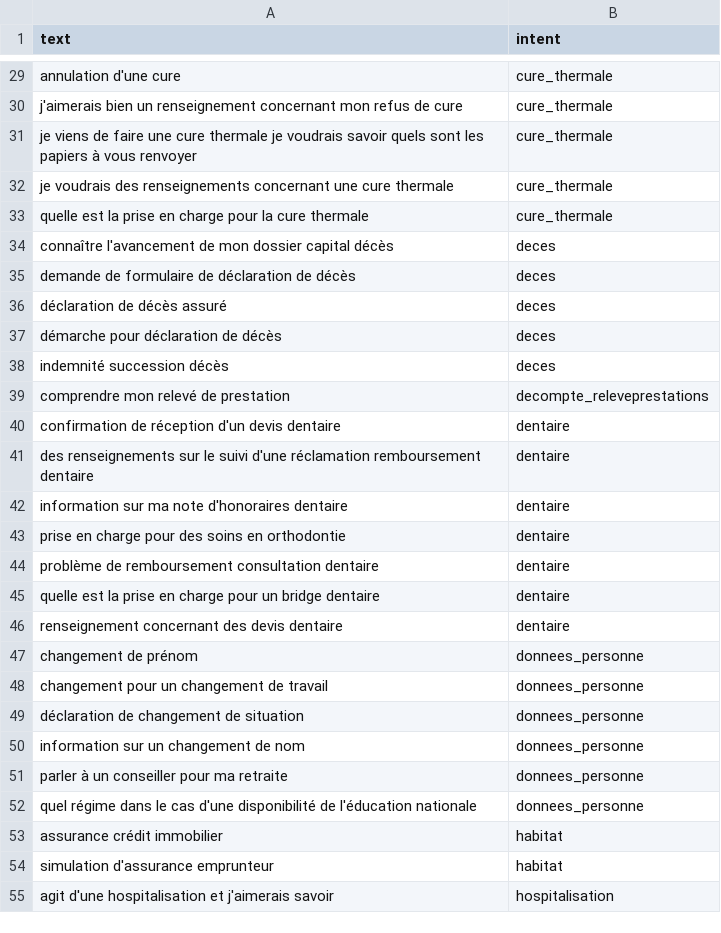
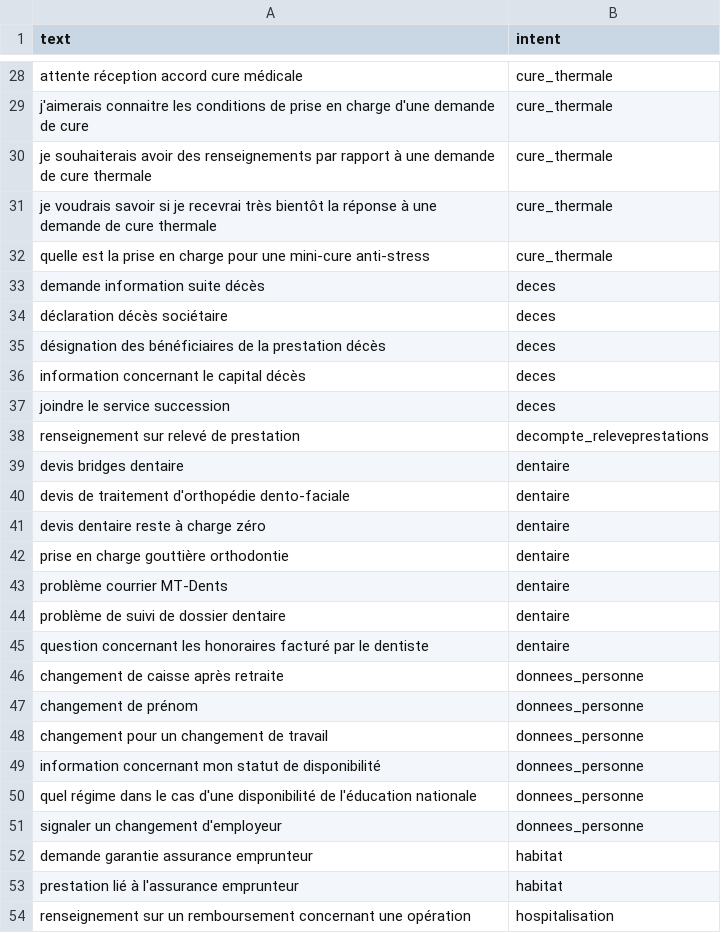
Before and after one commit to henribesnard/loko, a CSV file: eval/datasets/heldout_horsscope.csv, drawn as a sheet; only a part is shown, gaps mark what is left out; removed rows and columns are numbered as before the commit, all else as after; the diff covers the shown part only; the diff names each change by its address in the sheet, - before the commit and + after, or states it on an @@ line.

```diff
--- a/eval/datasets/heldout_horsscope.csv
+++ b/eval/datasets/heldout_horsscope.csv
-A28 (text): annulation d'une cure
+A28 (text): attente réception accord cure médicale
-A29 (text): j'aimerais bien un renseignement concernant mon refus de cure
+A29 (text): j'aimerais connaitre les conditions de prise en charge d'une demande de cure
-A30 (text): je viens de faire une cure thermale je voudrais savoir quels sont les papiers à vous renvoyer
+A30 (text): je souhaiterais avoir des renseignements par rapport à une demande de cure thermale
-A31 (text): je voudrais des renseignements concernant une cure thermale
+A31 (text): je voudrais savoir si je recevrai très bientôt la réponse à une demande de cure thermale
-A32 (text): …charge pour la cure thermale
+A32 (text): …charge pour une mini-cure anti-stress
-A33 (text): connaître l'avancement de mon dossier capital décès
+A33 (text): demande information suite décès
-A34 (text): demande de formulaire de déclaration de décès
+A34 (text): déclaration décès sociétaire
-A35 (text): déclaration de décès assuré
+A35 (text): désignation des bénéficiaires de la prestation décès
-A36 (text): démarche pour déclaration de décès
+A36 (text): information concernant le capital décès
-A37 (text): indemnité succession décès
+A37 (text): joindre le service succession
-A38 (text): comprendre mon relevé de prestation
+A38 (text): renseignement sur relevé de prestation
-A39 (text): confirmation de réception d'un devis dentaire
+A39 (text): devis bridges dentaire
-A40 (text): des renseignements sur le suivi d'une réclamation remboursement dentaire
+A40 (text): devis de traitement d'orthopédie dento-faciale
-A41 (text): information sur ma note d'honoraires dentaire
+A41 (text): devis dentaire reste à charge zéro
-A42 (text): prise en charge pour des soins en orthodontie
+A42 (text): prise en charge gouttière orthodontie
-A43 (text): problème de remboursement consultation dentaire
+A43 (text): problème courrier MT-Dents
-A44 (text): quelle est la prise en charge pour un bridge dentaire
+A44 (text): problème de suivi de dossier dentaire
-A45 (text): renseignement concernant des devis dentaire
+A45 (text): question concernant les honoraires facturé par le dentiste
+row 46: changement de caisse après retraite | donnees_personne
-A49 (text): déclaration de changement de situation
+A49 (text): information concernant mon statut de disponibilité
-row 50: information sur un changement de nom | donnees_personne
-row 51: parler à un conseiller pour ma retraite | donnees_personne
+row 51: signaler un changement d'employeur | donnees_personne
-A52 (text): assurance crédit immobilier
+A52 (text): demande garantie assurance emprunteur
-A53 (text): simulation d'assurance emprunteur
+A53 (text): prestation lié à l'assurance emprunteur
-A54 (text): agit d'une hospitalisation et j'aimerais savoir
+A54 (text): renseignement sur un remboursement concernant une opération
```
Also changed, not shown: 5 added rows, 5 removed rows and 57 edited cells elsewhere in this file, eval/datasets/heldout_conseiller.csv, eval/datasets/heldout_metier.csv, 29 other files.
